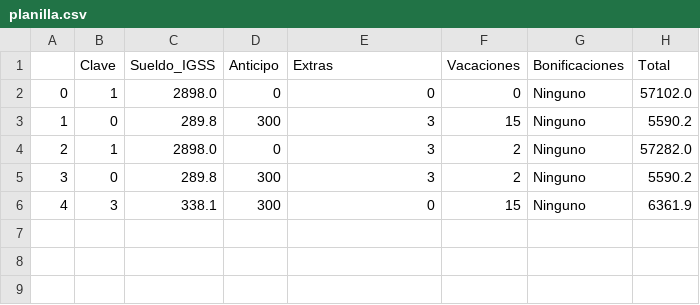
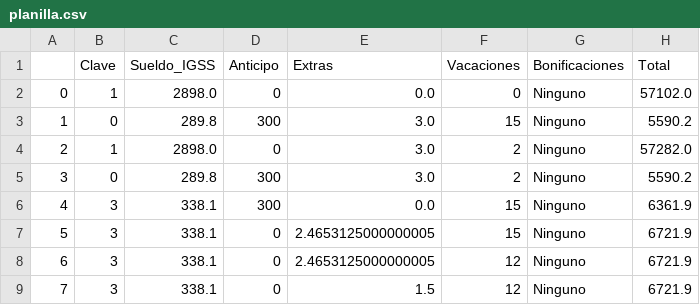
Before and after one commit to AngelAndreCotocCuzal/Proyecto_teoria_de_sistemas, a CSV file: planilla.csv, drawn as a sheet.

```diff
--- a/planilla.csv
+++ b/planilla.csv
@@ -1,6 +1,9 @@
 ,Clave,Sueldo_IGSS,Anticipo,Extras,Vacaciones,Bonificaciones,Total
-0,1,2898.0,0,0,0,Ninguno,57102.0
-1,0,289.8,300,3,15,Ninguno,5590.2
-2,1,2898.0,0,3,2,Ninguno,57282.0
-3,0,289.8,300,3,2,Ninguno,5590.2
-4,3,338.1,300,0,15,Ninguno,6361.9
+0,1,2898.0,0,0.0,0,Ninguno,57102.0
+1,0,289.8,300,3.0,15,Ninguno,5590.2
+2,1,2898.0,0,3.0,2,Ninguno,57282.0
+3,0,289.8,300,3.0,2,Ninguno,5590.2
+4,3,338.1,300,0.0,15,Ninguno,6361.9
+5,3,338.1,0,2.4653125000000005,15,Ninguno,6721.9
+6,3,338.1,0,2.4653125000000005,12,Ninguno,6721.9
+7,3,338.1,0,1.5,12,Ninguno,6721.9
```
Also changed, not shown: 1 other file.
